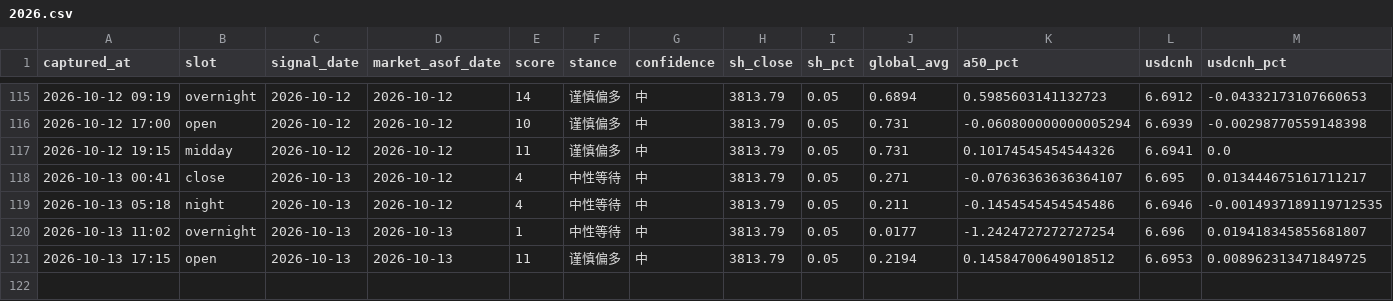
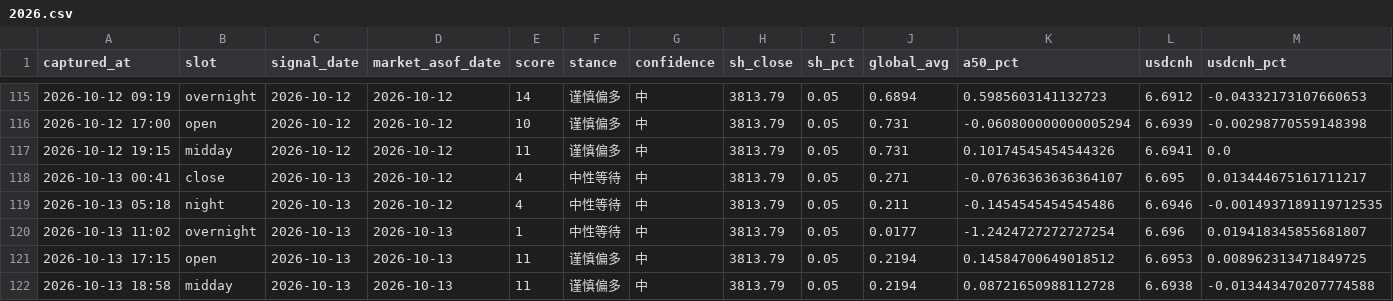
Before and after one commit to ychenfen/a-share-daily, a CSV file: data/signals/2026.csv, drawn as a sheet; only a part is shown, gaps mark what is left out; rows hold the shown columns only; the diff names each change by its address in the sheet, - before the commit and + after, or states it on an @@ line.

```diff
--- a/data/signals/2026.csv
+++ b/data/signals/2026.csv
+row 122: 2026-10-13 18:58 | midday | 2026-10-13 | 2026-10-13 | 11 | 谨慎偏多 | 中 | 3813.79 | 0.05 | 0.2194 | 0.08721650988112728 | 6.6938 | -0.013443470207774588
```
Also changed, not shown: data/pulses/2026-10.csv, 9 other files.
